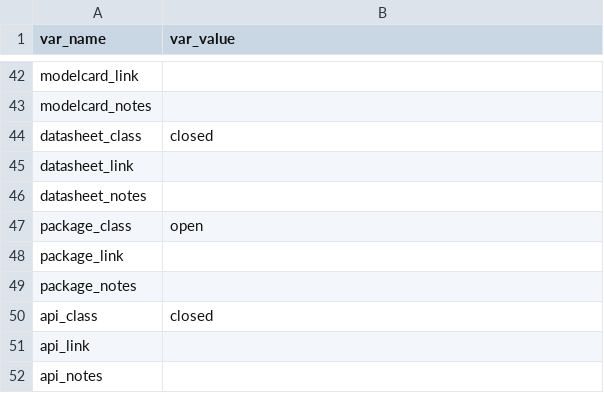
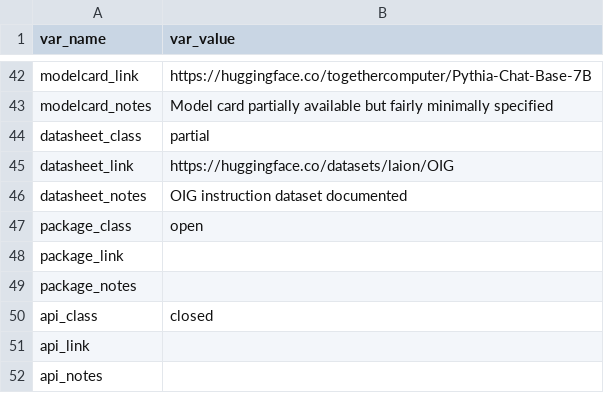
Before and after one commit to opening-up-chatgpt/opening-up-chatgpt.github.io, a CSV file: projects/OpenChatKit.csv, drawn as a sheet; only a part is shown, gaps mark what is left out; the diff covers the shown part only; the diff names each change by its address in the sheet, - before the commit and + after, or states it on an @@ line.

Commit message:
Update OpenChatKit.csv

```diff
--- a/projects/OpenChatKit.csv
+++ b/projects/OpenChatKit.csv
-B42 (var_value): (empty)
+B42 (var_value): https://huggingface.co/togethercomputer/Pythia-Chat-Base-7B
-B43 (var_value): (empty)
+B43 (var_value): Model card partially available but fairly minimally specified
-B44 (var_value): closed
+B44 (var_value): partial
-B45 (var_value): (empty)
+B45 (var_value): https://huggingface.co/datasets/laion/OIG
-B46 (var_value): (empty)
+B46 (var_value): OIG instruction dataset documented
```
Also changed, not shown: 19 edited cells elsewhere in this file.
